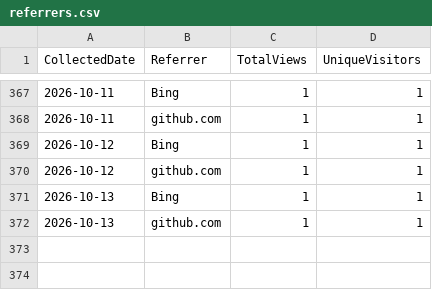
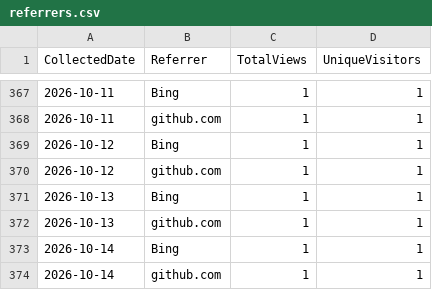
Before and after one commit to ZacharyLuz/Get-AzAIModelAvailability, a CSV file: data/referrers.csv, drawn as a sheet; only a part is shown, gaps mark what is left out; the diff names each change by its address in the sheet, - before the commit and + after, or states it on an @@ line.

```diff
--- a/data/referrers.csv
+++ b/data/referrers.csv
+row 373: 2026-10-14 | Bing | 1 | 1
+row 374: 2026-10-14 | github.com | 1 | 1
```
Also changed, not shown: data/paths.csv, data/release-downloads.csv, 3 other files.
